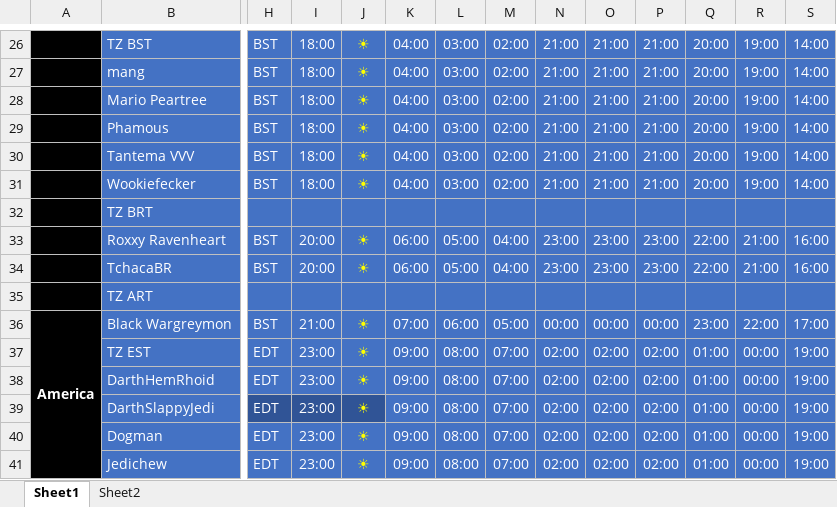
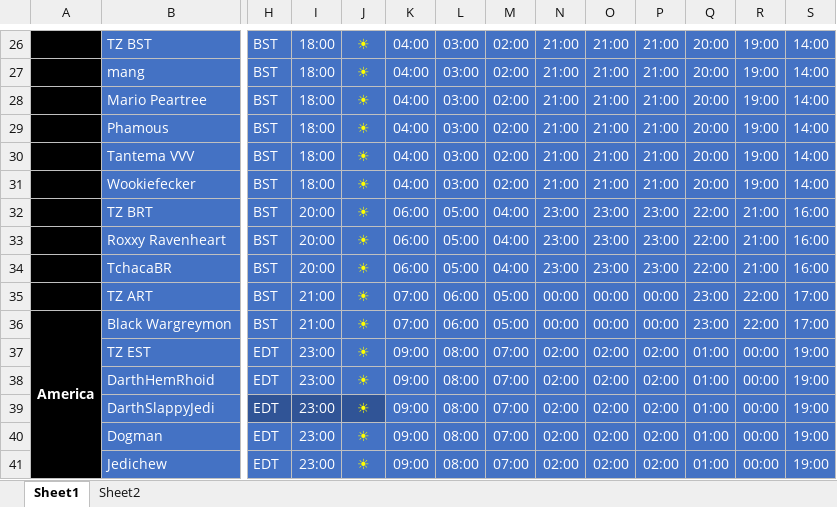
Before and after one commit to tdm00/swgoh-squad-arena-payout-bot, an Excel workbook: SWGoH_Shard.xlsx, sheet Sheet1, drawn as a sheet; only a part is shown, gaps mark what is left out; values as stored, in another font and other column widths than the file's, no borders; conditional formats not drawn; the diff covers the shown part only; the diff names each change by its address in the sheet, - before the commit and + after, or states it on an @@ line.

Commit message:
add missing timezone information

```diff
--- a/SWGoH_Shard.xlsx (sheet Sheet1)
+++ b/SWGoH_Shard.xlsx (sheet Sheet1)
-H32: (empty)
+H32: BST
-I32: (empty)
+I32: 20:00
-J32: (empty)
+J32: ☀
-K32: (empty)
+K32: 06:00
-L32: (empty)
+L32: 05:00
-M32: (empty)
+M32: 04:00
-N32: (empty)
+N32: 23:00
-O32: (empty)
+O32: 23:00
-P32: (empty)
+P32: 23:00
-Q32: (empty)
+Q32: 22:00
-R32: (empty)
+R32: 21:00
-S32: (empty)
+S32: 16:00
-H35: (empty)
+H35: BST
-I35: (empty)
+I35: 21:00
-J35: (empty)
+J35: ☀
-K35: (empty)
+K35: 07:00
-L35: (empty)
+L35: 06:00
-M35: (empty)
+M35: 05:00
-N35: (empty)
+N35: 00:00
-O35: (empty)
+O35: 00:00
-P35: (empty)
+P35: 00:00
-Q35: (empty)
+Q35: 23:00
-R35: (empty)
+R35: 22:00
-S35: (empty)
+S35: 17:00
```
Also changed, not shown: 6 edited cells elsewhere in this sheet.
